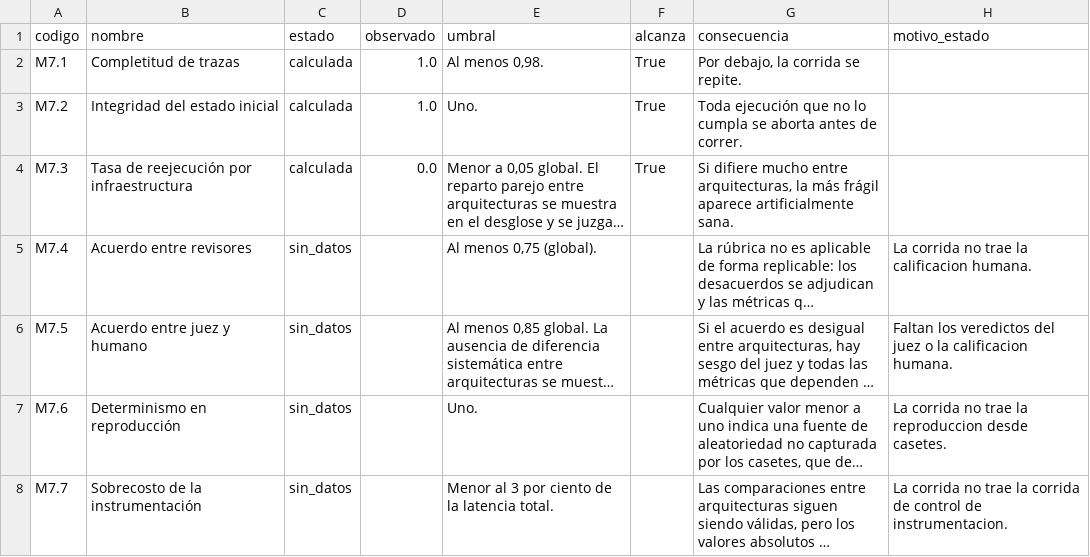
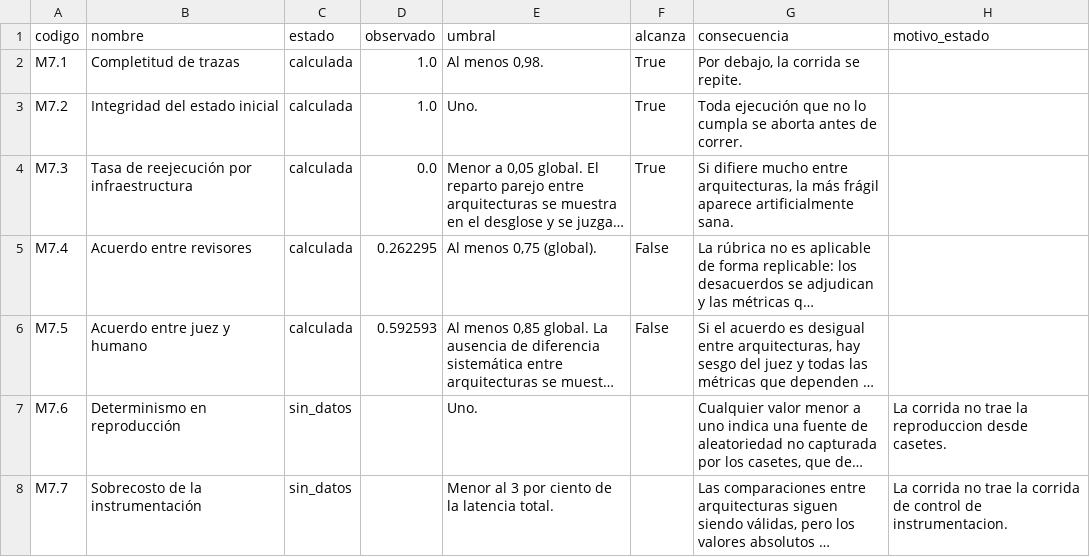
Before and after one commit to A-F-V-A/unihelp-mcp-a2a, a CSV file: experiment/resultados/2026-09-25-campana-gpt-4-1-mini-2025-04-14-r3/tabla_7.csv, drawn as a sheet; long unchanged cells end in …; the diff names each change by its address in the sheet, - before the commit and + after, or states it on an @@ line.

```diff
--- a/experiment/resultados/2026-09-25-campana-gpt-4-1-mini-2025-04-14-r3/tabla_7.csv
+++ b/experiment/resultados/2026-09-25-campana-gpt-4-1-mini-2025-04-14-r3/tabla_7.csv
-C5:C6 (estado): sin_datos
+C5:C6 (estado): calculada
-D5 (observado): (empty)
+D5 (observado): 0.262295
-F5:F6 (alcanza): (empty)
+F5:F6 (alcanza): False
-H5 (motivo_estado): La corrida no trae la calificacion humana.
+H5 (motivo_estado): (empty)
-D6 (observado): (empty)
+D6 (observado): 0.592593
-H6 (motivo_estado): Faltan los veredictos del juez o la calificacion humana.
+H6 (motivo_estado): (empty)
```
Also changed, not shown: experiment/resultados/2026-09-25-campana-gpt-5-4-2026-03-05-r3/tabla_7.csv, experiment/resultados/2026-09-25-campana-gpt-5-4-mini-2026-03-17-r3/tabla_7.csv, 32 other files.
